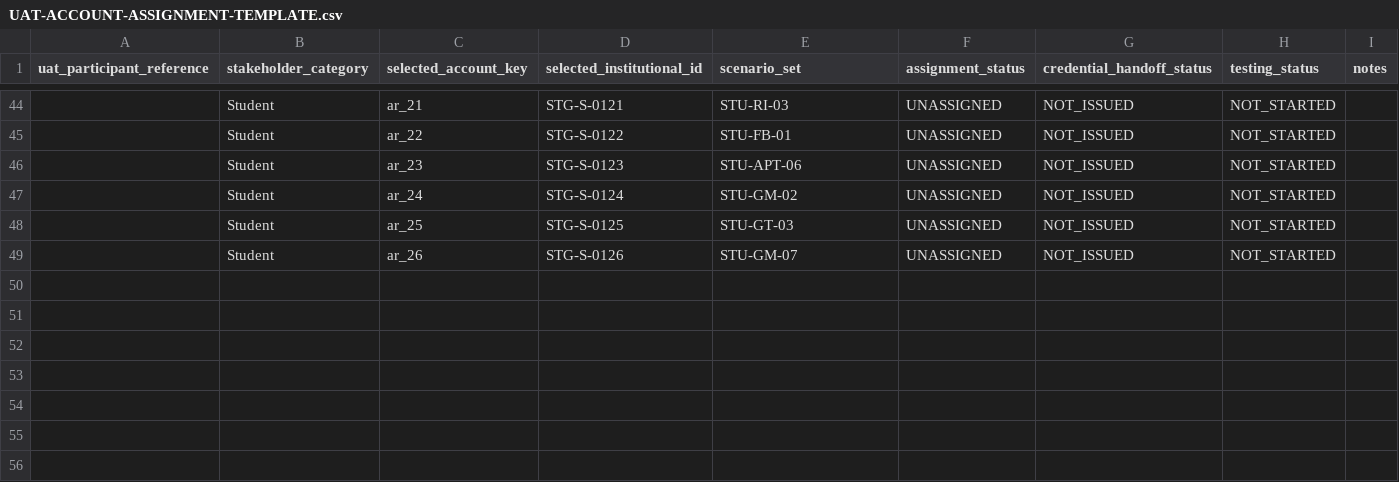
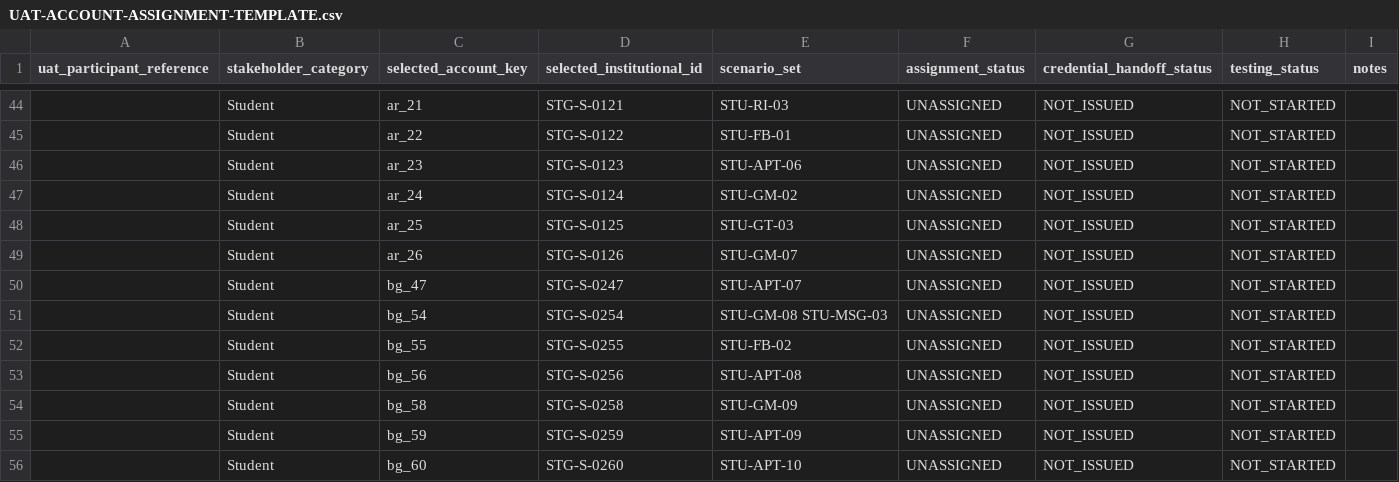
Before and after one commit to ils12058/COMPASS, a CSV file: outputs/canon-1c/uat/UAT-ACCOUNT-ASSIGNMENT-TEMPLATE.csv, drawn as a sheet; only a part is shown, gaps mark what is left out; the diff names each change by its address in the sheet, - before the commit and + after, or states it on an @@ line.

```diff
--- a/outputs/canon-1c/uat/UAT-ACCOUNT-ASSIGNMENT-TEMPLATE.csv
+++ b/outputs/canon-1c/uat/UAT-ACCOUNT-ASSIGNMENT-TEMPLATE.csv
+row 50:  | Student | bg_47 | STG-S-0247 | STU-APT-07 | UNASSIGNED | NOT_ISSUED | NOT_STARTED
+row 51:  | Student | bg_54 | STG-S-0254 | STU-GM-08 STU-MSG-03 | UNASSIGNED | NOT_ISSUED | NOT_STARTED
+row 52:  | Student | bg_55 | STG-S-0255 | STU-FB-02 | UNASSIGNED | NOT_ISSUED | NOT_STARTED
+row 53:  | Student | bg_56 | STG-S-0256 | STU-APT-08 | UNASSIGNED | NOT_ISSUED | NOT_STARTED
+row 54:  | Student | bg_58 | STG-S-0258 | STU-GM-09 | UNASSIGNED | NOT_ISSUED | NOT_STARTED
+row 55:  | Student | bg_59 | STG-S-0259 | STU-APT-09 | UNASSIGNED | NOT_ISSUED | NOT_STARTED
+row 56:  | Student | bg_60 | STG-S-0260 | STU-APT-10 | UNASSIGNED | NOT_ISSUED | NOT_STARTED
```
Also changed, not shown: outputs/canon-1c/uat/staging-accounts.csv, 12 other files.
